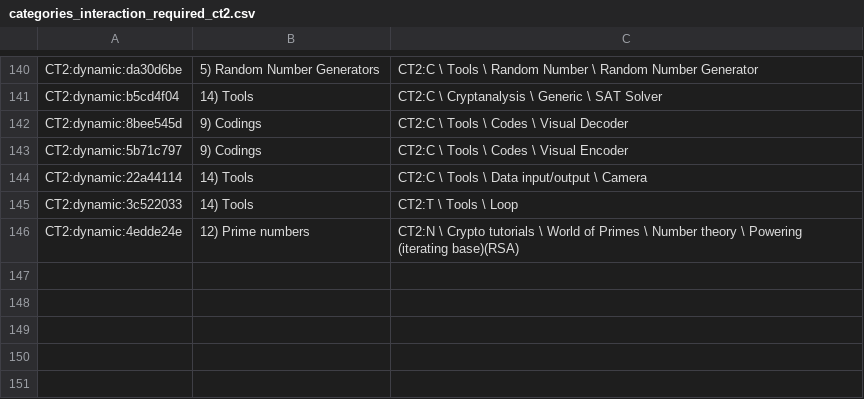
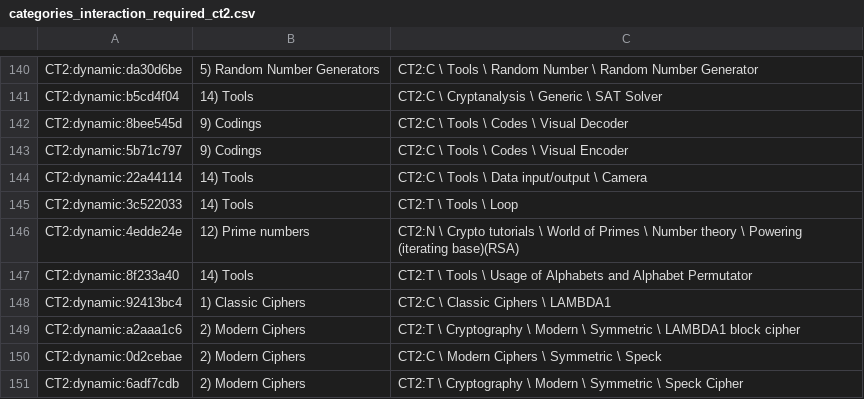
Before and after one commit to simlei/org.cryptool.functionlist, a CSV file: ws-static/data/categories_interaction_required_ct2.csv, drawn as a sheet; only a part is shown, gaps mark what is left out; the diff names each change by its address in the sheet, - before the commit and + after, or states it on an @@ line.

Commit message:
New category/function mapping and translation for new entries

```diff
--- a/ws-static/data/categories_interaction_required_ct2.csv
+++ b/ws-static/data/categories_interaction_required_ct2.csv
+row 147: CT2:dynamic:8f233a40 | 14) Tools | CT2:T \ Tools \ Usage of Alphabets and Alphabet Permutator
+row 148: CT2:dynamic:92413bc4 | 1) Classic Ciphers | CT2:C \ Classic Ciphers \ LAMBDA1
+row 149: CT2:dynamic:a2aaa1c6 | 2) Modern Ciphers | CT2:T \ Cryptography \ Modern \ Symmetric \ LAMBDA1 block cipher
+row 150: CT2:dynamic:0d2cebae | 2) Modern Ciphers | CT2:C \ Modern Ciphers \ Symmetric \ Speck
+row 151: CT2:dynamic:6adf7cdb | 2) Modern Ciphers | CT2:T \ Cryptography \ Modern \ Symmetric \ Speck Cipher
```
Also changed, not shown: ws-static/data/functionalities.csv, ws-static/data/functionalities_interaction_required_ct2.csv.
